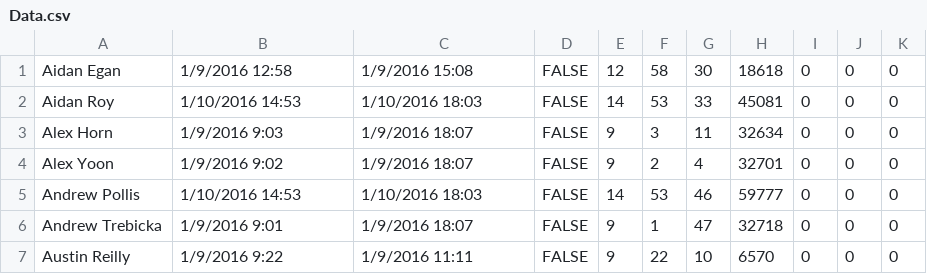
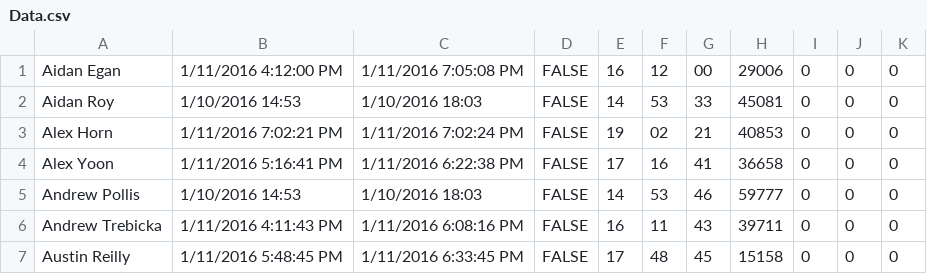
Before and after one commit to prifken/robotics3958, a CSV file: 2016 Attendance/Data/Data.csv, drawn as a sheet; only a part is shown; the diff covers the shown part only.

```diff
--- a/2016 Attendance/Data/Data.csv
+++ b/2016 Attendance/Data/Data.csv
@@ -1,7 +1,7 @@
-Aidan Egan,1/9/2016 12:58,1/9/2016 15:08,FALSE,12,58,30,18618,0,0,0
+Aidan Egan,1/11/2016 4:12:00 PM,1/11/2016 7:05:08 PM,FALSE,16,12,00,29006,0,0,0
 Aidan Roy,1/10/2016 14:53,1/10/2016 18:03,FALSE,14,53,33,45081,0,0,0
-Alex Horn,1/9/2016 9:03,1/9/2016 18:07,FALSE,9,3,11,32634,0,0,0
-Alex Yoon,1/9/2016 9:02,1/9/2016 18:07,FALSE,9,2,4,32701,0,0,0
+Alex Horn,1/11/2016 7:02:21 PM,1/11/2016 7:02:24 PM,FALSE,19,02,21,40853,0,0,0
+Alex Yoon,1/11/2016 5:16:41 PM,1/11/2016 6:22:38 PM,FALSE,17,16,41,36658,0,0,0
 Andrew Pollis,1/10/2016 14:53,1/10/2016 18:03,FALSE,14,53,46,59777,0,0,0
-Andrew Trebicka,1/9/2016 9:01,1/9/2016 18:07,FALSE,9,1,47,32718,0,0,0
-Austin Reilly,1/9/2016 9:22,1/9/2016 11:11,FALSE,9,22,10,6570,0,0,0
+Andrew Trebicka,1/11/2016 4:11:43 PM,1/11/2016 6:08:16 PM,FALSE,16,11,43,39711,0,0,0
+Austin Reilly,1/11/2016 5:48:45 PM,1/11/2016 6:33:45 PM,FALSE,17,48,45,15158,0,0,0
```
Also changed, not shown: 110 edited cells elsewhere in this file, 53 other files.
